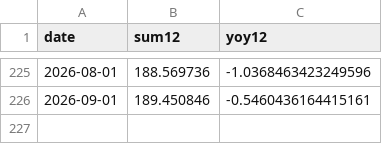
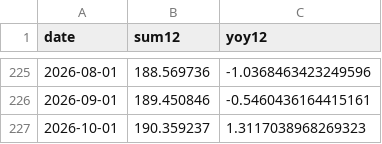
Before and after one commit to julioy/mexico-peso-dashboard, a CSV file: data/processed/auto.csv, drawn as a sheet; only a part is shown, gaps mark what is left out; the diff names each change by its address in the sheet, - before the commit and + after, or states it on an @@ line.

```diff
--- a/data/processed/auto.csv
+++ b/data/processed/auto.csv
+row 227: 2026-10-01 | 190.359237 | 1.3117038968269323
```
Also changed, not shown: data/processed/trade.csv, data/processed/vol.csv, 21 other files.
